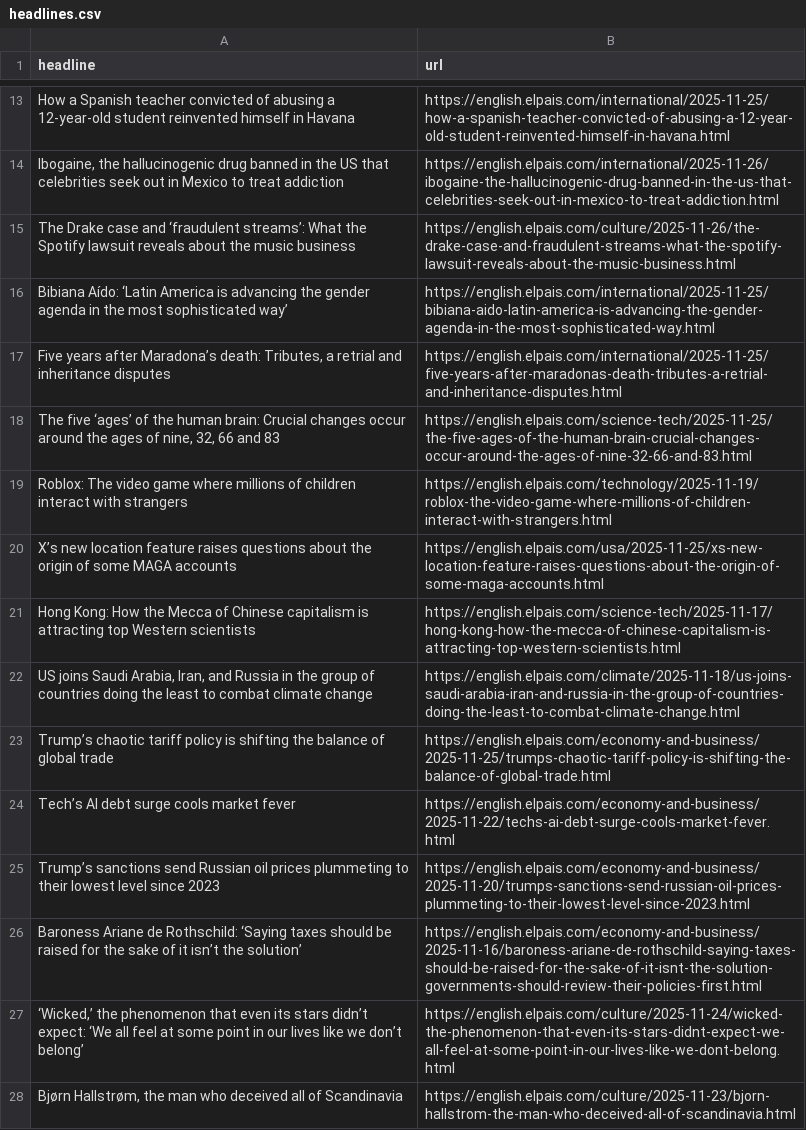
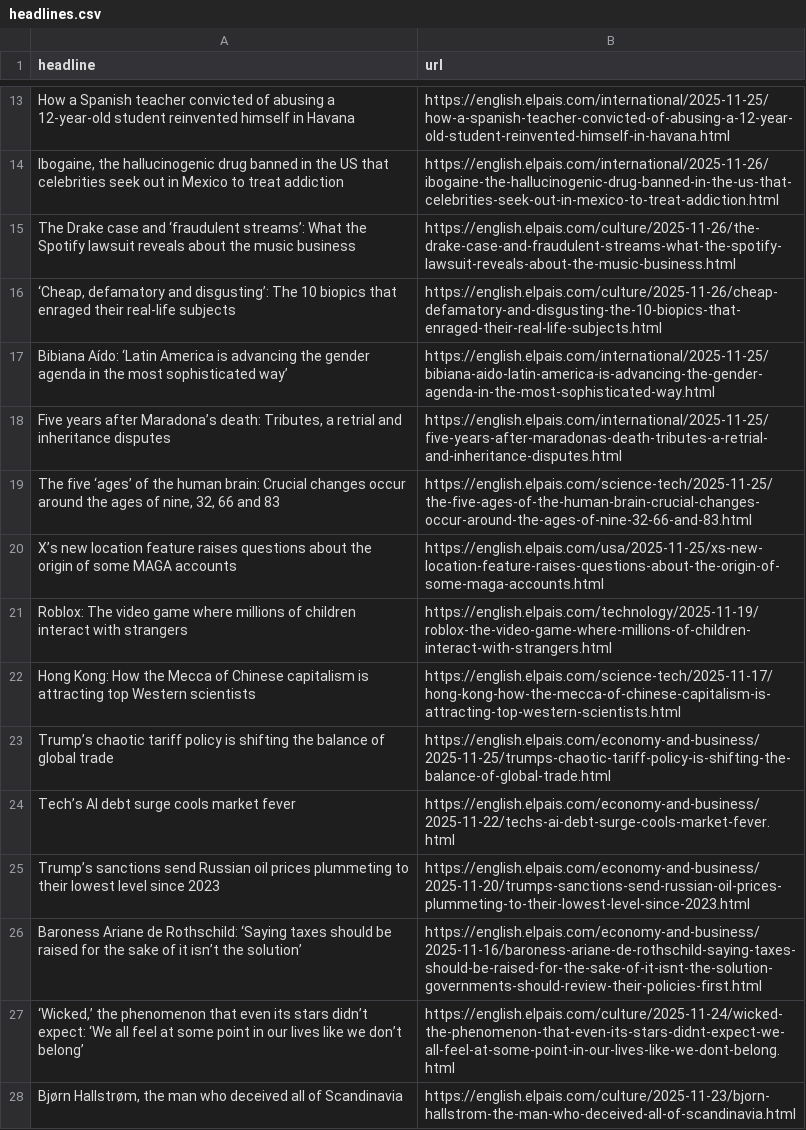
Before and after one commit to LisaMEckardt/el-pais-autoscraper, a CSV file: headlines.csv, drawn as a sheet; only a part is shown, gaps mark what is left out.

```diff
--- a/headlines.csv
+++ b/headlines.csv
@@ -15,2 +15,3 @@ How a Spanish teacher convicted of abusing a 12-year-old student reinvented hims
 The Drake case and ‘fraudulent streams’: What the Spotify lawsuit reveals about the music business,https://english.elpais.com/culture/2025-11-26/the-drake-case-and-fraudulent-streams-what-the-spotify-lawsuit-reveals-about-the-music-business.html
+"‘Cheap, defamatory and disgusting’: The 10 biopics that enraged their real-life subjects",https://english.elpais.com/culture/2025-11-26/cheap-defamatory-and-disgusting-the-10-biopics-that-enraged-their-real-life-subjects.html
 Bibiana Aído: ‘Latin America is advancing the gender agenda in the most sophisticated way’,https://english.elpais.com/international/2025-11-25/bibiana-aido-latin-america-is-advancing-the-gender-agenda-in-the-most-sophisticated-way.html
@@ -18,6 +19,5 @@ Bibiana Aído: ‘Latin America is advancing the gender agenda in the most sophi
 "The five ‘ages’ of the human brain: Crucial changes occur around the ages of nine, 32, 66 and 83",https://english.elpais.com/science-tech/2025-11-25/the-five-ages-of-the-human-brain-crucial-changes-occur-around-the-ages-of-nine-32-66-and-83.html
+X’s new location feature raises questions about the origin of some MAGA accounts ,https://english.elpais.com/usa/2025-11-25/xs-new-location-feature-raises-questions-about-the-origin-of-some-maga-accounts.html
 Roblox: The video game where millions of children interact with strangers,https://english.elpais.com/technology/2025-11-19/roblox-the-video-game-where-millions-of-children-interact-with-strangers.html
-X’s new location feature raises questions about the origin of some MAGA accounts ,https://english.elpais.com/usa/2025-11-25/xs-new-location-feature-raises-questions-about-the-origin-of-some-maga-accounts.html
 Hong Kong: How the Mecca of Chinese capitalism is attracting top Western scientists,https://english.elpais.com/science-tech/2025-11-17/hong-kong-how-the-mecca-of-chinese-capitalism-is-attracting-top-western-scientists.html
-"US joins Saudi Arabia, Iran, and Russia in the group of countries doing the least to combat climate change",https://english.elpais.com/climate/2025-11-18/us-joins-saudi-arabia-iran-and-russia-in-the-group-of-countries-doing-the-least-to-combat-climate-change.html
 Trump’s chaotic tariff policy is shifting the balance of global trade ,https://english.elpais.com/economy-and-business/2025-11-25/trumps-chaotic-tariff-policy-is-shifting-the-balance-of-global-trade.html
```
